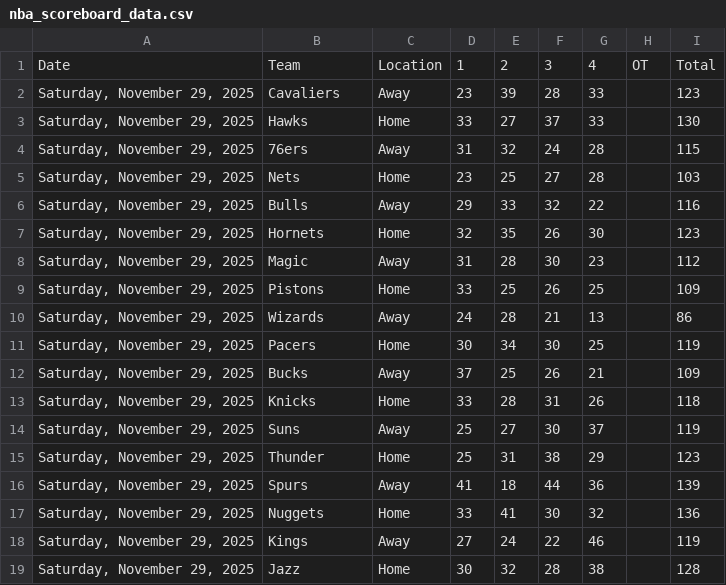
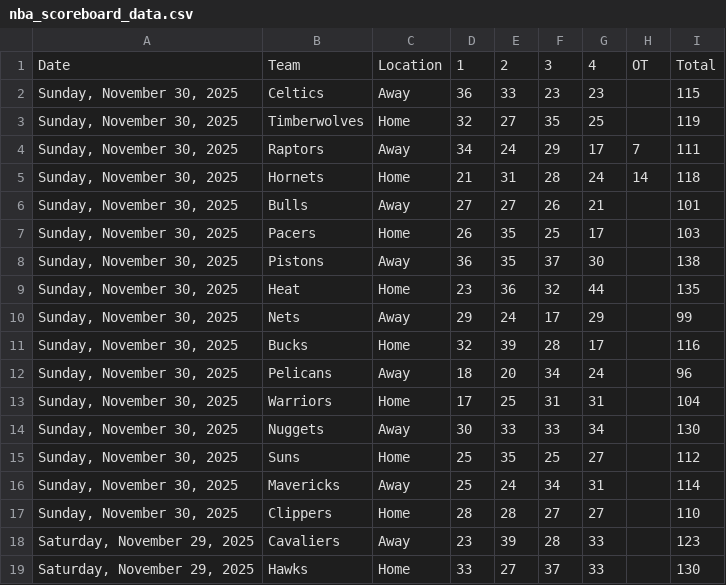
Before and after one commit to Daniel-CM327/NBA-Scoreboard, a CSV file: nba_scoreboard_data.csv, drawn as a sheet; only a part is shown; the shorter side is filled out with more unchanged rows; the diff names each change by its address in the sheet, - before the commit and + after, or states it on an @@ line.

```diff
--- a/nba_scoreboard_data.csv
+++ b/nba_scoreboard_data.csv
+row 2: Sunday, November 30, 2025 | Celtics | Away | 36 | 33 | 23 | 23 |  | 115
+row 3: Sunday, November 30, 2025 | Timberwolves | Home | 32 | 27 | 35 | 25 |  | 119
+row 4: Sunday, November 30, 2025 | Raptors | Away | 34 | 24 | 29 | 17 | 7 | 111
+row 5: Sunday, November 30, 2025 | Hornets | Home | 21 | 31 | 28 | 24 | 14 | 118
+row 6: Sunday, November 30, 2025 | Bulls | Away | 27 | 27 | 26 | 21 |  | 101
+row 7: Sunday, November 30, 2025 | Pacers | Home | 26 | 35 | 25 | 17 |  | 103
+row 8: Sunday, November 30, 2025 | Pistons | Away | 36 | 35 | 37 | 30 |  | 138
+row 9: Sunday, November 30, 2025 | Heat | Home | 23 | 36 | 32 | 44 |  | 135
+row 10: Sunday, November 30, 2025 | Nets | Away | 29 | 24 | 17 | 29 |  | 99
+row 11: Sunday, November 30, 2025 | Bucks | Home | 32 | 39 | 28 | 17 |  | 116
+row 12: Sunday, November 30, 2025 | Pelicans | Away | 18 | 20 | 34 | 24 |  | 96
+row 13: Sunday, November 30, 2025 | Warriors | Home | 17 | 25 | 31 | 31 |  | 104
+row 14: Sunday, November 30, 2025 | Nuggets | Away | 30 | 33 | 33 | 34 |  | 130
+row 15: Sunday, November 30, 2025 | Suns | Home | 25 | 35 | 25 | 27 |  | 112
+row 16: Sunday, November 30, 2025 | Mavericks | Away | 25 | 24 | 34 | 31 |  | 114
+row 17: Sunday, November 30, 2025 | Clippers | Home | 28 | 28 | 27 | 27 |  | 110
```
